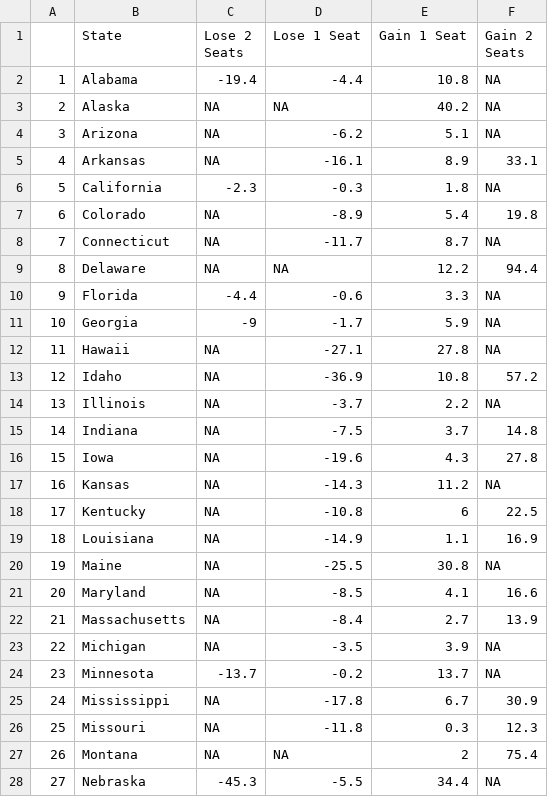
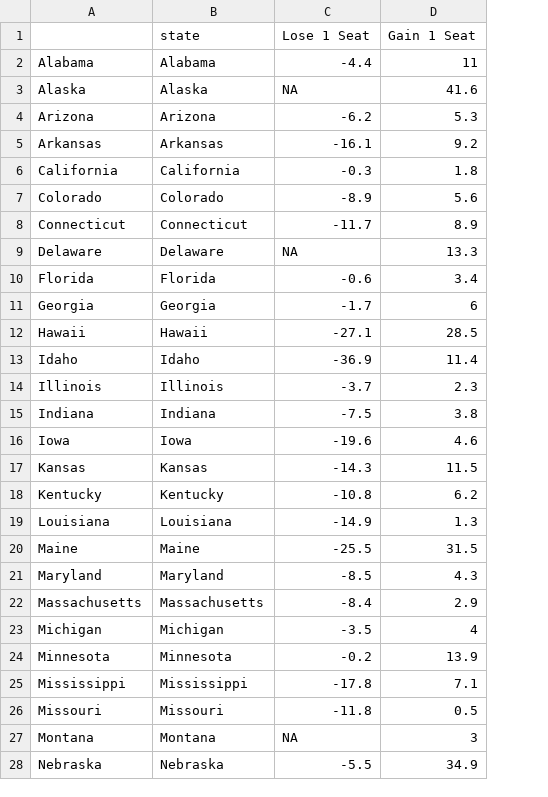
Before and after one commit to bwliv/apportionment, a CSV file: seatlosses_per.csv, drawn as a sheet; only a part is shown; removed rows and columns are numbered as before the commit, all else as after; the diff covers the shown part only; the diff names each change by its address in the sheet, - before the commit and + after, or states it on an @@ line.

```diff
--- a/seatlosses_per.csv
+++ b/seatlosses_per.csv
-column A, rows 2-28: 1 | 2 | 3 | 4 | 5 | 6 | 7 | 8 | 9 | 10 | 11 | 12 | 13 | 14 | 15 | 16 | 17 | 18 | 19 | 20 | 21 | 22 | 23 | 24 | 25 | 26 | 27
+column A, rows 2-28: Alabama | Alaska | Arizona | Arkansas | California | Colorado | Connecticut | Delaware | Florida | Georgia | Hawaii | Idaho | Illinois | Indiana | Iowa | Kansas | Kentucky | Louisiana | Maine | Maryland | Massachusetts | Michigan | Minnesota | Mississippi | Missouri | Montana | Nebraska
-column C (Lose 2 Seats), rows 2-28: -19.4 | NA | NA | NA | -2.3 | NA | NA | NA | -4.4 | -9 | NA | NA | NA | NA | NA | NA | NA | NA | NA | NA | NA | NA | -13.7 | NA | NA | NA | -45.3
-column F (Gain 2 Seats), rows 2-28: NA | NA | NA | 33.1 | NA | 19.8 | NA | 94.4 | NA | NA | NA | 57.2 | NA | 14.8 | 27.8 | NA | 22.5 | 16.9 | NA | 16.6 | 13.9 | NA | NA | 30.9 | 12.3 | 75.4 | NA
-B1: State
+B1: state
-D2 (Gain 1 Seat): 10.8
+D2 (Gain 1 Seat): 11
-D3 (Gain 1 Seat): 40.2
+D3 (Gain 1 Seat): 41.6
-D4 (Gain 1 Seat): 5.1
+D4 (Gain 1 Seat): 5.3
-D5 (Gain 1 Seat): 8.9
+D5 (Gain 1 Seat): 9.2
-D7 (Gain 1 Seat): 5.4
+D7 (Gain 1 Seat): 5.6
-D8 (Gain 1 Seat): 8.7
+D8 (Gain 1 Seat): 8.9
-D9 (Gain 1 Seat): 12.2
+D9 (Gain 1 Seat): 13.3
-D10 (Gain 1 Seat): 3.3
+D10 (Gain 1 Seat): 3.4
-D11 (Gain 1 Seat): 5.9
+D11 (Gain 1 Seat): 6
-D12 (Gain 1 Seat): 27.8
+D12 (Gain 1 Seat): 28.5
-D13 (Gain 1 Seat): 10.8
+D13 (Gain 1 Seat): 11.4
-D14 (Gain 1 Seat): 2.2
+D14 (Gain 1 Seat): 2.3
-D15 (Gain 1 Seat): 3.7
+D15 (Gain 1 Seat): 3.8
-D16 (Gain 1 Seat): 4.3
+D16 (Gain 1 Seat): 4.6
-D17 (Gain 1 Seat): 11.2
+D17 (Gain 1 Seat): 11.5
-D18 (Gain 1 Seat): 6
+D18 (Gain 1 Seat): 6.2
-D19 (Gain 1 Seat): 1.1
+D19 (Gain 1 Seat): 1.3
-D20 (Gain 1 Seat): 30.8
+D20 (Gain 1 Seat): 31.5
-D21 (Gain 1 Seat): 4.1
+D21 (Gain 1 Seat): 4.3
-D22 (Gain 1 Seat): 2.7
+D22 (Gain 1 Seat): 2.9
-D23 (Gain 1 Seat): 3.9
+D23 (Gain 1 Seat): 4
-D24 (Gain 1 Seat): 13.7
+D24 (Gain 1 Seat): 13.9
-D25 (Gain 1 Seat): 6.7
+D25 (Gain 1 Seat): 7.1
-D26 (Gain 1 Seat): 0.3
+D26 (Gain 1 Seat): 0.5
-D27 (Gain 1 Seat): 2
+D27 (Gain 1 Seat): 3
-D28 (Gain 1 Seat): 34.4
+D28 (Gain 1 Seat): 34.9
```
Also changed, not shown: 22 edited cells elsewhere in this file, 6 other files.
